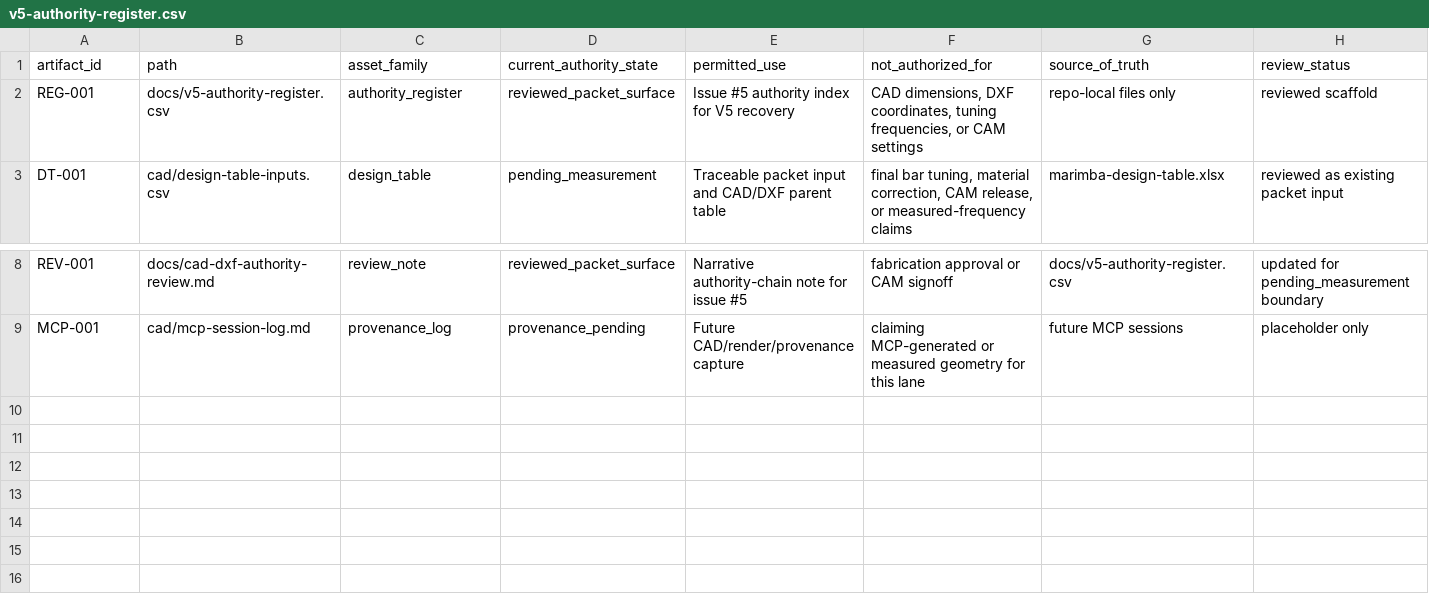
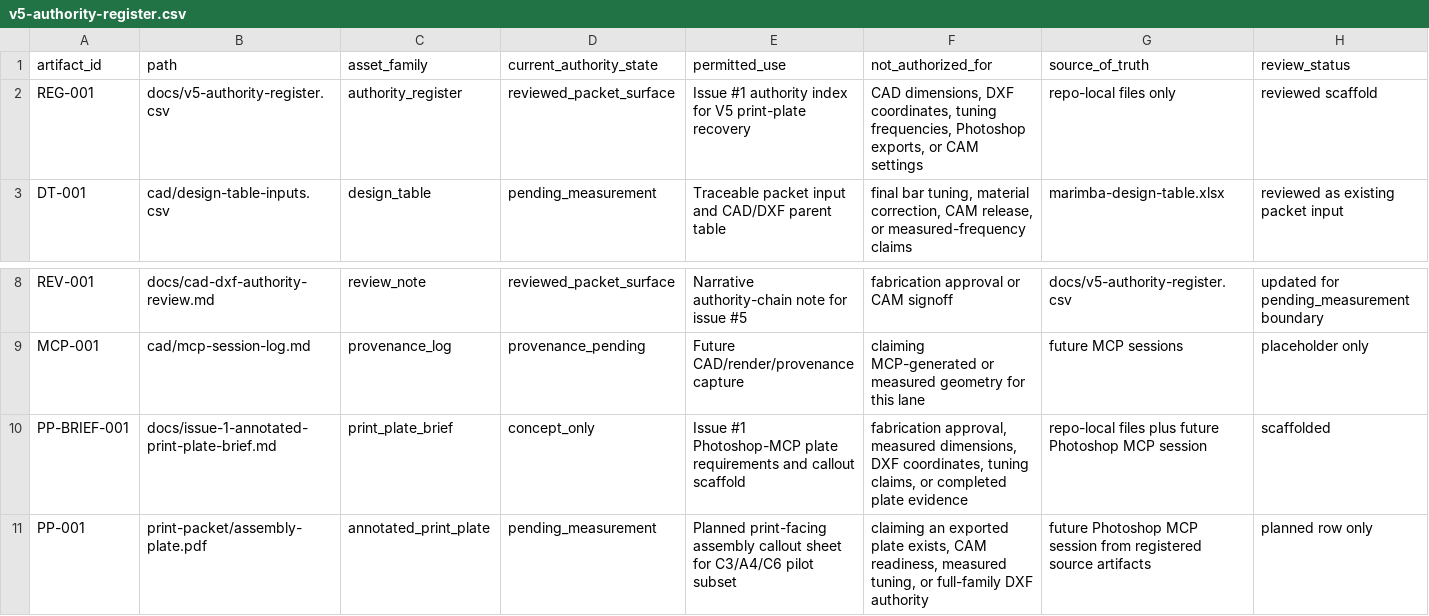
Before and after one commit to tonykoop/marimba, a CSV file: docs/v5-authority-register.csv, drawn as a sheet; only a part is shown, gaps mark what is left out; rows hold the shown columns only; the diff names each change by its address in the sheet, - before the commit and + after, or states it on an @@ line.

Commit message:
v5(marimba): honest packet surface (Refs #1)

```diff
--- a/docs/v5-authority-register.csv
+++ b/docs/v5-authority-register.csv
-E2 (permitted_use): Issue #5 authority index for V5 recovery
+E2 (permitted_use): Issue #1 authority index for V5 print-plate recovery
-F2 (not_authorized_for): …tuning frequencies, or CAM…
+F2 (not_authorized_for): …tuning frequencies, Photoshop exports, or CAM…
+row 10: PP-BRIEF-001 | docs/issue-1-annotated-print-plate-brief.md | print_plate_brief | concept_only | Issue #1 Photoshop-MCP plate requirements and callout scaffold | fabrication approval, measured dimensions, DXF coordinates, tuning claims, or completed plate evidence | repo-local files plus future Photoshop MCP session | scaffolded
+row 11: PP-001 | print-packet/assembly-plate.pdf | annotated_print_plate | pending_measurement | Planned print-facing assembly callout sheet for C3/A4/C6 pilot subset | claiming an exported plate exists, CAM readiness, measured tuning, or full-family DXF authority | future Photoshop MCP session from registered source artifacts | planned row only
```
Also changed, not shown: visual-output-register.csv, 3 other files.
